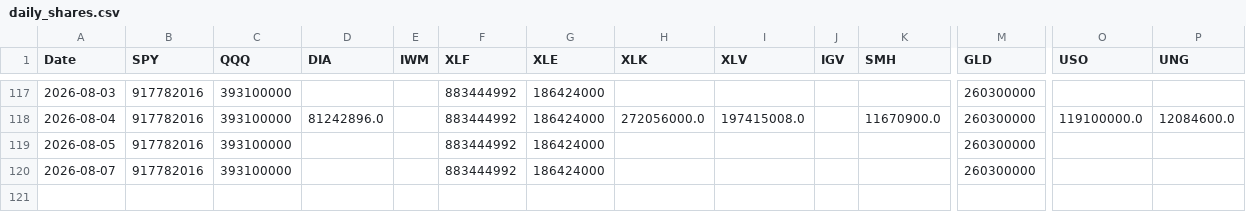
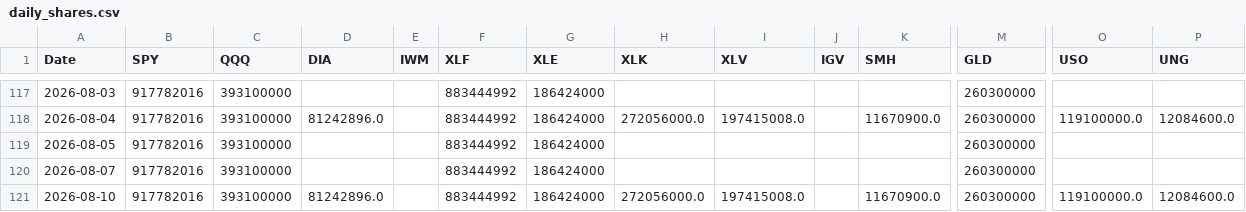
Before and after one commit to kittycapital/etf_fund_flow, a CSV file: data/shares_outstanding/daily_shares.csv, drawn as a sheet; only a part is shown, gaps mark what is left out; rows hold the shown columns only; the diff names each change by its address in the sheet, - before the commit and + after, or states it on an @@ line.

```diff
--- a/data/shares_outstanding/daily_shares.csv
+++ b/data/shares_outstanding/daily_shares.csv
+row 121: 2026-08-10 | 917782016 | 393100000 | 81242896.0 |  | 883444992 | 186424000 | 272056000.0 | 197415008.0 |  | 11670900.0 | 260300000 | 119100000.0 | 12084600.0
```
Also changed, not shown: data/prices/LQD.csv, data/prices/UNG.csv, 47 other files.
